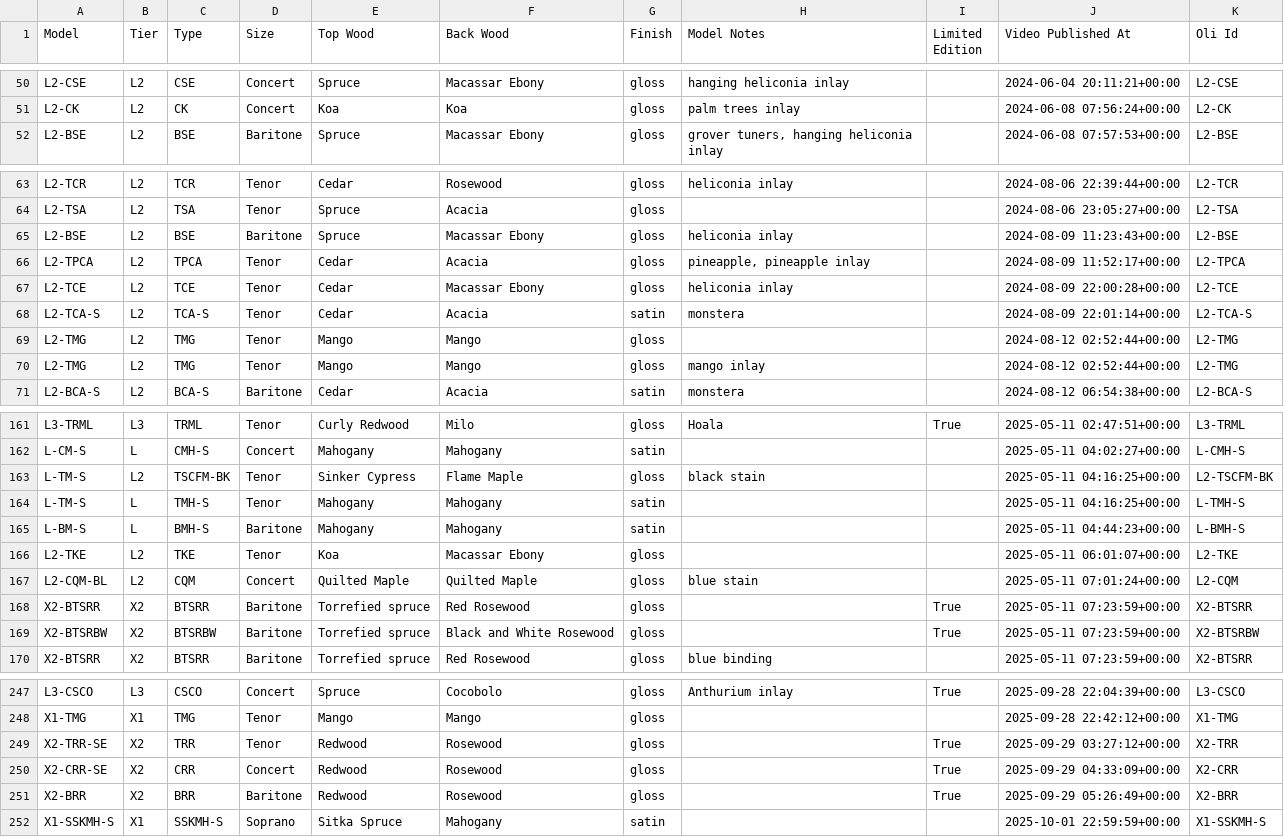
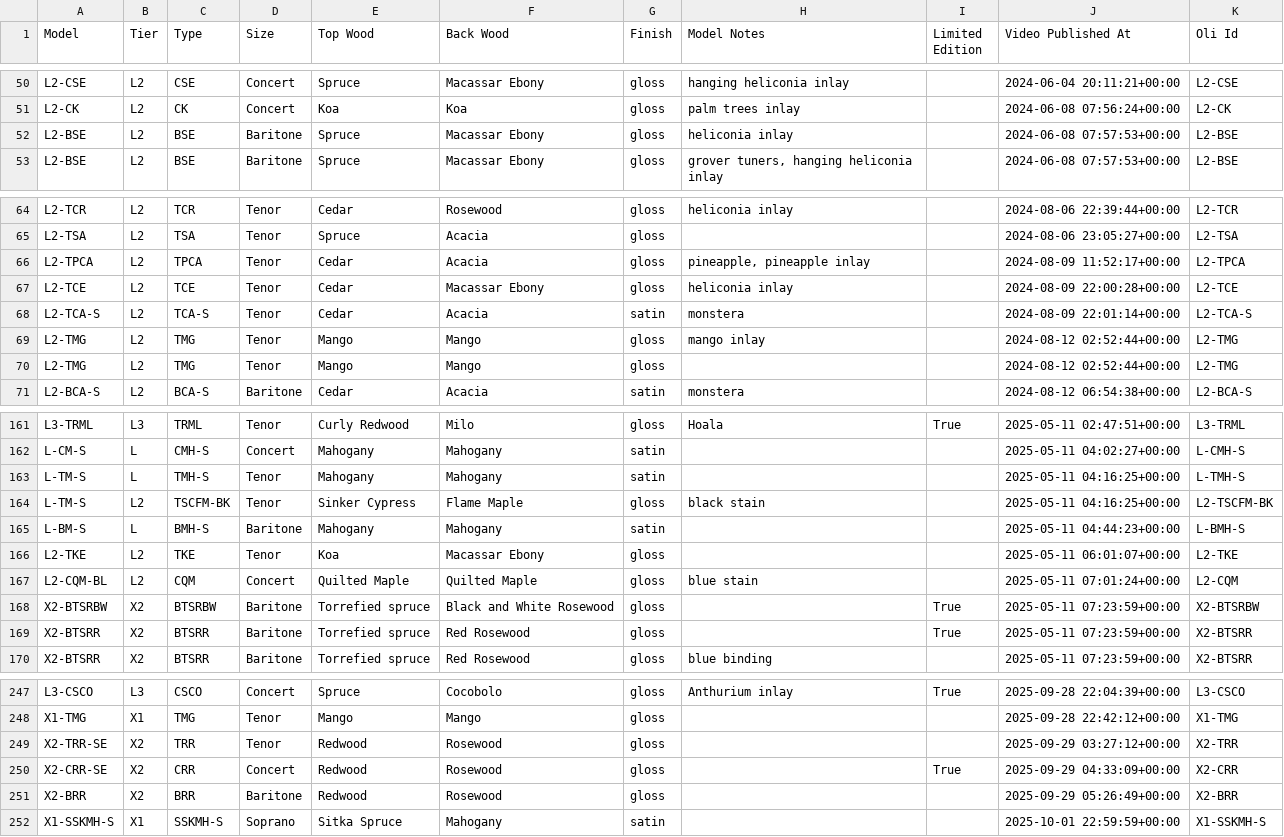
Before and after one commit to wykhuh/oli-database, a CSV file: app/data/models_list.csv, drawn as a sheet; only a part is shown, gaps mark what is left out; the diff covers the shown part only.

```diff
--- a/app/data/models_list.csv
+++ b/app/data/models_list.csv
@@ -51,2 +51,3 @@ L2-CSE,L2,CSE,Concert,Spruce,Macassar Ebony,gloss,hanging heliconia inlay,,2024-
 L2-CK,L2,CK,Concert,Koa,Koa,gloss,palm trees inlay,,2024-06-08 07:56:24+00:00,L2-CK
+L2-BSE,L2,BSE,Baritone,Spruce,Macassar Ebony,gloss,heliconia inlay,,2024-06-08 07:57:53+00:00,L2-BSE
 L2-BSE,L2,BSE,Baritone,Spruce,Macassar Ebony,gloss,"grover tuners, hanging heliconia inlay",,2024-06-08 07:57:53+00:00,L2-BSE
@@ -64,3 +65,2 @@ L2-TCR,L2,TCR,Tenor,Cedar,Rosewood,gloss,heliconia inlay,,2024-08-06 22:39:44+00
 L2-TSA,L2,TSA,Tenor,Spruce,Acacia,gloss,,,2024-08-06 23:05:27+00:00,L2-TSA
-L2-BSE,L2,BSE,Baritone,Spruce,Macassar Ebony,gloss,heliconia inlay,,2024-08-09 11:23:43+00:00,L2-BSE
 L2-TPCA,L2,TPCA,Tenor,Cedar,Acacia,gloss,"pineapple, pineapple inlay",,2024-08-09 11:52:17+00:00,L2-TPCA
@@ -68,4 +68,4 @@ L2-TCE,L2,TCE,Tenor,Cedar,Macassar Ebony,gloss,heliconia inlay,,2024-08-09 22:00
 L2-TCA-S,L2,TCA-S,Tenor,Cedar,Acacia,satin,monstera,,2024-08-09 22:01:14+00:00,L2-TCA-S
+L2-TMG,L2,TMG,Tenor,Mango,Mango,gloss,mango inlay,,2024-08-12 02:52:44+00:00,L2-TMG
 L2-TMG,L2,TMG,Tenor,Mango,Mango,gloss,,,2024-08-12 02:52:44+00:00,L2-TMG
-L2-TMG,L2,TMG,Tenor,Mango,Mango,gloss,mango inlay,,2024-08-12 02:52:44+00:00,L2-TMG
 L2-BCA-S,L2,BCA-S,Baritone,Cedar,Acacia,satin,monstera,,2024-08-12 06:54:38+00:00,L2-BCA-S
@@ -162,4 +162,4 @@ L3-TRML,L3,TRML,Tenor,Curly Redwood,Milo,gloss,Hoala,True,2025-05-11 02:47:51+00
 L-CM-S,L,CMH-S,Concert,Mahogany,Mahogany,satin,,,2025-05-11 04:02:27+00:00,L-CMH-S
+L-TM-S,L,TMH-S,Tenor,Mahogany,Mahogany,satin,,,2025-05-11 04:16:25+00:00,L-TMH-S
 L-TM-S,L2,TSCFM-BK,Tenor,Sinker Cypress,Flame Maple,gloss,black stain,,2025-05-11 04:16:25+00:00,L2-TSCFM-BK
-L-TM-S,L,TMH-S,Tenor,Mahogany,Mahogany,satin,,,2025-05-11 04:16:25+00:00,L-TMH-S
 L-BM-S,L,BMH-S,Baritone,Mahogany,Mahogany,satin,,,2025-05-11 04:44:23+00:00,L-BMH-S
@@ -167,4 +167,4 @@ L2-TKE,L2,TKE,Tenor,Koa,Macassar Ebony,gloss,,,2025-05-11 06:01:07+00:00,L2-TKE
 L2-CQM-BL,L2,CQM,Concert,Quilted Maple,Quilted Maple,gloss,blue stain,,2025-05-11 07:01:24+00:00,L2-CQM
+X2-BTSRBW,X2,BTSRBW,Baritone,Torrefied spruce,Black and White Rosewood,gloss,,True,2025-05-11 07:23:59+00:00,X2-BTSRBW
 X2-BTSRR,X2,BTSRR,Baritone,Torrefied spruce,Red Rosewood,gloss,,True,2025-05-11 07:23:59+00:00,X2-BTSRR
-X2-BTSRBW,X2,BTSRBW,Baritone,Torrefied spruce,Black and White Rosewood,gloss,,True,2025-05-11 07:23:59+00:00,X2-BTSRBW
 X2-BTSRR,X2,BTSRR,Baritone,Torrefied spruce,Red Rosewood,gloss,blue binding,,2025-05-11 07:23:59+00:00,X2-BTSRR
@@ -248,5 +248,5 @@ L3-CSCO,L3,CSCO,Concert,Spruce,Cocobolo,gloss,Anthurium inlay,True,2025-09-28 22
 X1-TMG,X1,TMG,Tenor,Mango,Mango,gloss,,,2025-09-28 22:42:12+00:00,X1-TMG
-X2-TRR-SE,X2,TRR,Tenor,Redwood,Rosewood,gloss,,True,2025-09-29 03:27:12+00:00,X2-TRR
+X2-TRR-SE,X2,TRR,Tenor,Redwood,Rosewood,gloss,,,2025-09-29 03:27:12+00:00,X2-TRR
 X2-CRR-SE,X2,CRR,Concert,Redwood,Rosewood,gloss,,True,2025-09-29 04:33:09+00:00,X2-CRR
-X2-BRR,X2,BRR,Baritone,Redwood,Rosewood,gloss,,True,2025-09-29 05:26:49+00:00,X2-BRR
+X2-BRR,X2,BRR,Baritone,Redwood,Rosewood,gloss,,,2025-09-29 05:26:49+00:00,X2-BRR
 X1-SSKMH-S,X1,SSKMH-S,Soprano,Sitka Spruce,Mahogany,satin,,,2025-10-01 22:59:59+00:00,X1-SSKMH-S
```
Also changed, not shown: 4 moved rows and 1 edited cell elsewhere in this file, app/data/units_list.csv, processed_data/videos_list.csv, 3 other files.
